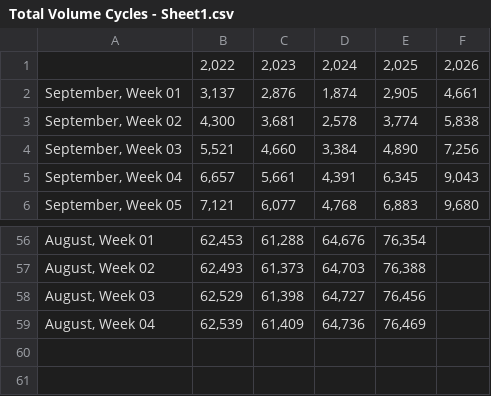
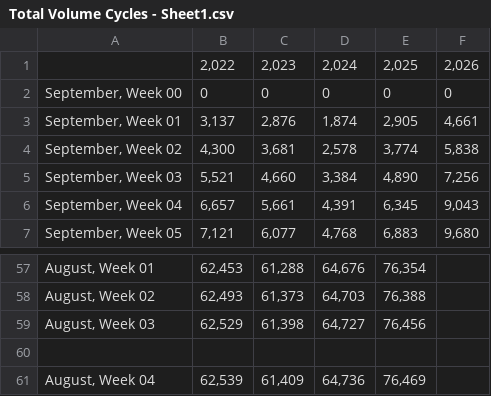
Before and after one commit to anishgabey/LSAC_LSAT-Data, a CSV file: Total Volume Cycles - Sheet1.csv, drawn as a sheet; only a part is shown, gaps mark what is left out.

Commit message:
Update Total Volume Cycles - Sheet1.csv

```diff
--- a/Total Volume Cycles - Sheet1.csv
+++ b/Total Volume Cycles - Sheet1.csv
@@ -1,2 +1,3 @@
 ,"2,022","2,023","2,024","2,025","2,026"
+"September, Week 00", "0", "0", "0", "0", "0"
 "September, Week 01","3,137","2,876","1,874","2,905","4,661"
@@ -58,2 +59,3 @@
 "August, Week 03","62,529","61,398","64,727","76,456",
+
 "August, Week 04","62,539","61,409","64,736","76,469",
```
